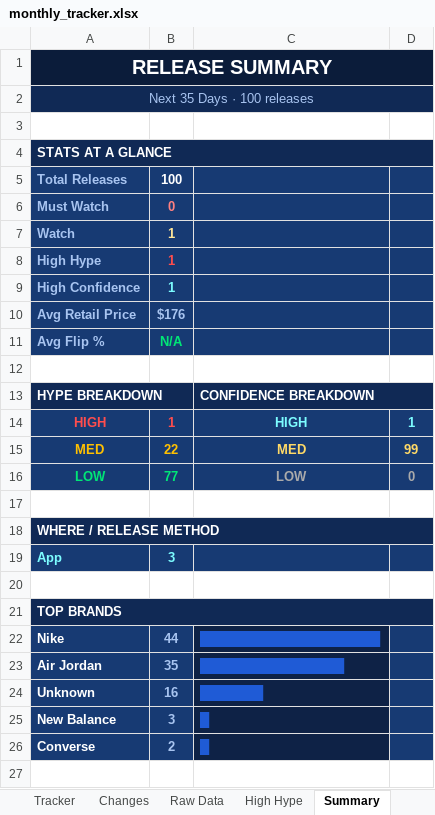
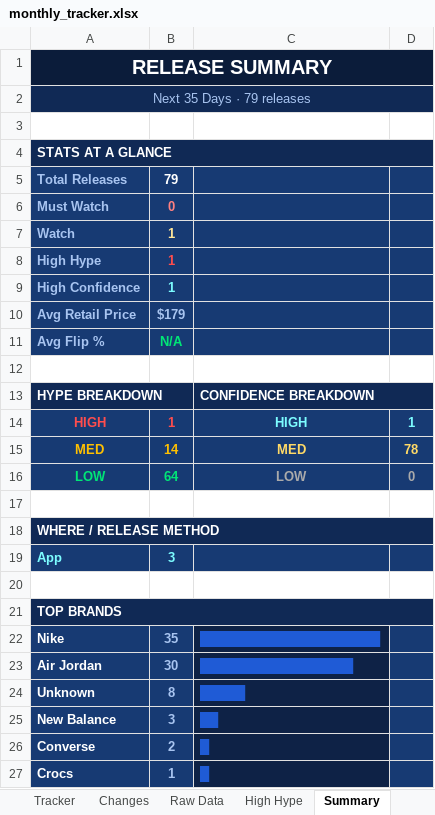
Before and after one commit to lordnader2002-sudo/Sneaker_Release_Tracker, an Excel workbook: output/monthly_tracker.xlsx, sheet Summary, drawn as a sheet; values as stored, in another font and other column widths than the file's, no borders; the diff names each change by its address in the sheet, - before the commit and + after, or states it on an @@ line.

```diff
--- a/output/monthly_tracker.xlsx (sheet Summary)
+++ b/output/monthly_tracker.xlsx (sheet Summary)
-A2: Next 35 Days · 100 releases
+A2: Next 35 Days · 79 releases
-B5: 100
+B5: 79
-B10: $176
+B10: $179
-B15: 22
+B15: 14
-D15: 99
+D15: 78
-B16: 77
+B16: 64
-B22: 44
+B22: 35
-B23: 35
+B23: 30
-C23: ████████████████
+C23: █████████████████
-B24: 16
+B24: 8
-C24: ███████
+C24: █████
-C25: █
+C25: ██
+row 27: Crocs | 1 | █
```
Also changed, not shown: sheet Raw Data, sheet Tracker, sheet Changes, 5 other files.
